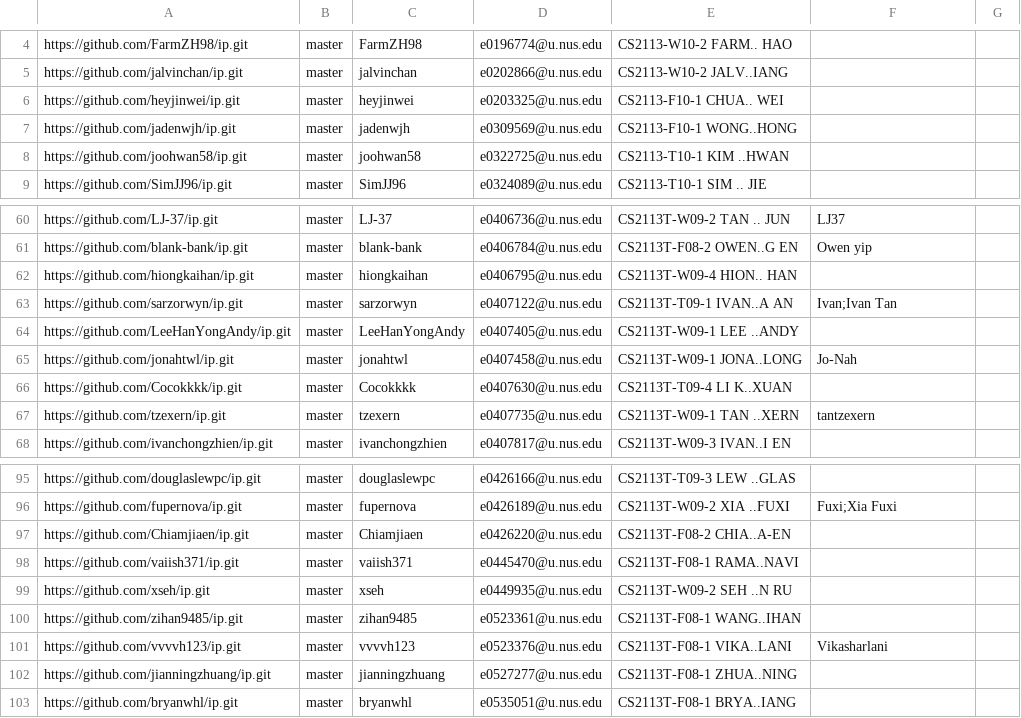
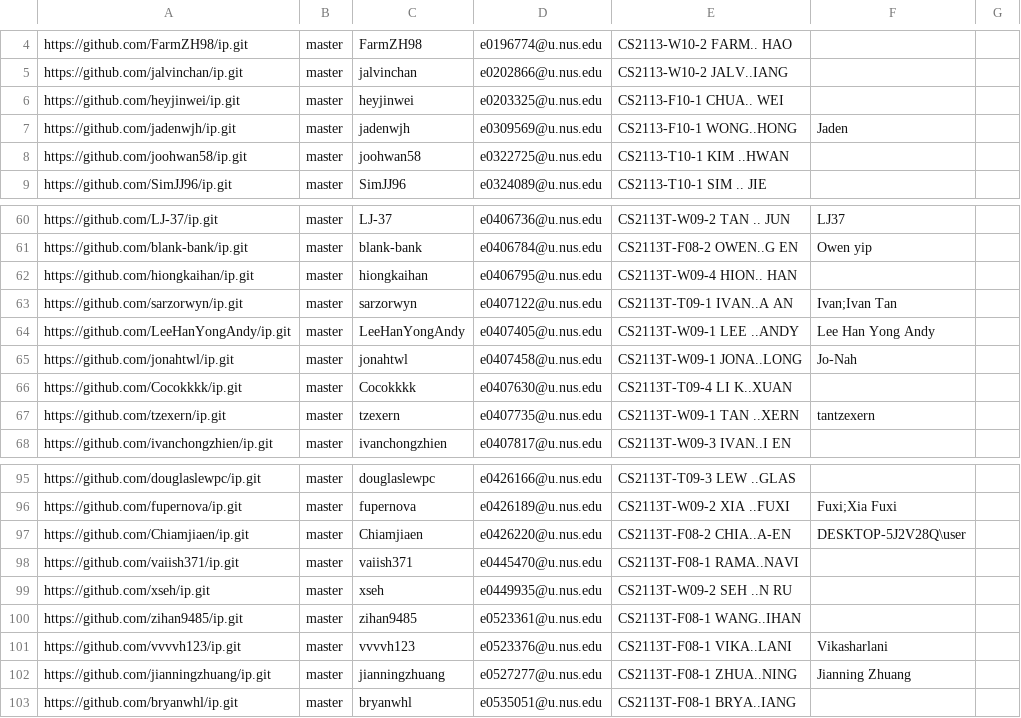
Before and after one commit to nus-cs2113-AY2021S2/ip-dashboard, a CSV file: configs/author-config.csv, drawn as a sheet; only a part is shown, gaps mark what is left out.

Commit message:
Update configs

```diff
--- a/configs/author-config.csv
+++ b/configs/author-config.csv
@@ -6,3 +6,3 @@ https://github.com/jalvinchan/ip.git,master,jalvinchan,e0202866@u.nus.edu,CS2113
 https://github.com/heyjinwei/ip.git,master,heyjinwei,e0203325@u.nus.edu,CS2113-F10-1 CHUA.. WEI,,
-https://github.com/jadenwjh/ip.git,master,jadenwjh,e0309569@u.nus.edu,CS2113-F10-1 WONG..HONG,,
+https://github.com/jadenwjh/ip.git,master,jadenwjh,e0309569@u.nus.edu,CS2113-F10-1 WONG..HONG,Jaden,
 https://github.com/joohwan58/ip.git,master,joohwan58,e0322725@u.nus.edu,CS2113-T10-1 KIM ..HWAN,,
@@ -63,3 +63,3 @@ https://github.com/hiongkaihan/ip.git,master,hiongkaihan,e0406795@u.nus.edu,CS21
 https://github.com/sarzorwyn/ip.git,master,sarzorwyn,e0407122@u.nus.edu,CS2113T-T09-1 IVAN..A AN,Ivan;Ivan Tan,
-https://github.com/LeeHanYongAndy/ip.git,master,LeeHanYongAndy,e0407405@u.nus.edu,CS2113T-W09-1 LEE ..ANDY,,
+https://github.com/LeeHanYongAndy/ip.git,master,LeeHanYongAndy,e0407405@u.nus.edu,CS2113T-W09-1 LEE ..ANDY,Lee Han Yong Andy,
 https://github.com/jonahtwl/ip.git,master,jonahtwl,e0407458@u.nus.edu,CS2113T-W09-1 JONA..LONG,Jo-Nah,
@@ -96,3 +96,3 @@ https://github.com/douglaslewpc/ip.git,master,douglaslewpc,e0426166@u.nus.edu,CS
 https://github.com/fupernova/ip.git,master,fupernova,e0426189@u.nus.edu,CS2113T-W09-2 XIA ..FUXI,Fuxi;Xia Fuxi,
-https://github.com/Chiamjiaen/ip.git,master,Chiamjiaen,e0426220@u.nus.edu,CS2113T-F08-2 CHIA..A-EN,,
+https://github.com/Chiamjiaen/ip.git,master,Chiamjiaen,e0426220@u.nus.edu,CS2113T-F08-2 CHIA..A-EN,DESKTOP-5J2V28Q\user,
 https://github.com/vaiish371/ip.git,master,vaiish371,e0445470@u.nus.edu,CS2113T-F08-1 RAMA..NAVI,,
@@ -101,3 +101,3 @@ https://github.com/zihan9485/ip.git,master,zihan9485,e0523361@u.nus.edu,CS2113T-
 https://github.com/vvvvh123/ip.git,master,vvvvh123,e0523376@u.nus.edu,CS2113T-F08-1 VIKA..LANI,Vikasharlani,
-https://github.com/jianningzhuang/ip.git,master,jianningzhuang,e0527277@u.nus.edu,CS2113T-F08-1 ZHUA..NING,,
+https://github.com/jianningzhuang/ip.git,master,jianningzhuang,e0527277@u.nus.edu,CS2113T-F08-1 ZHUA..NING,Jianning Zhuang,
 https://github.com/bryanwhl/ip.git,master,bryanwhl,e0535051@u.nus.edu,CS2113T-F08-1 BRYA..IANG,,
```
